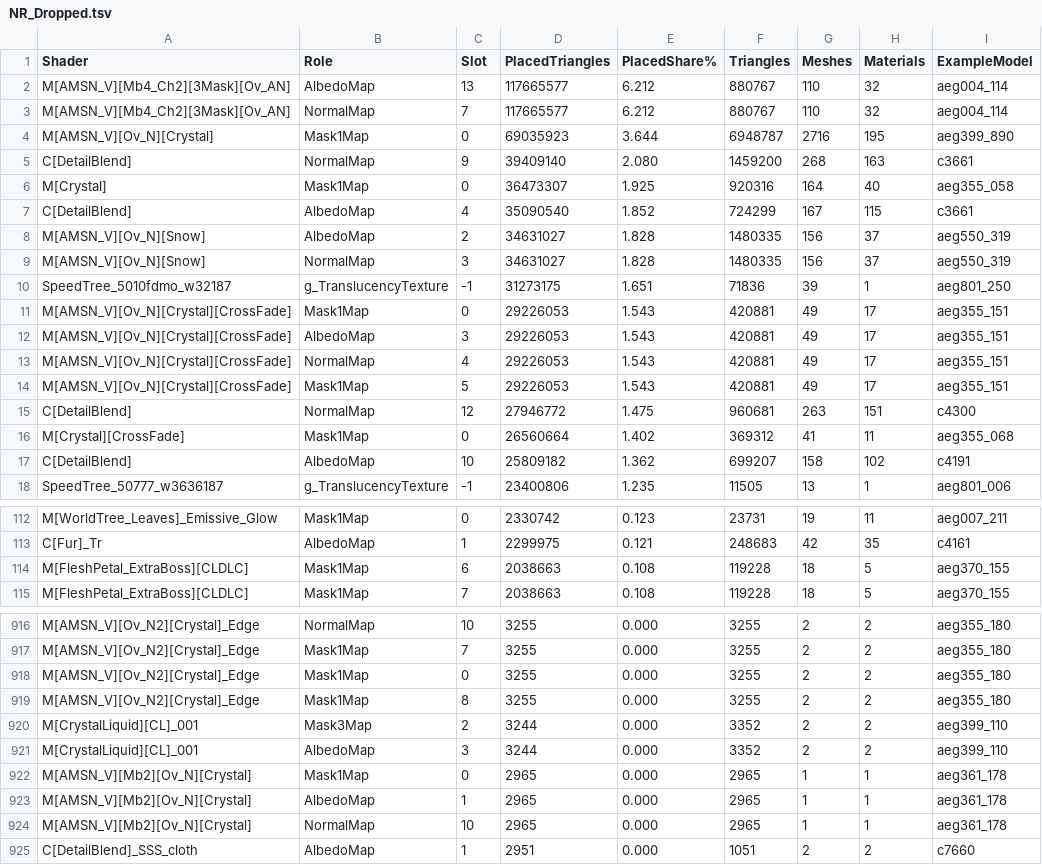
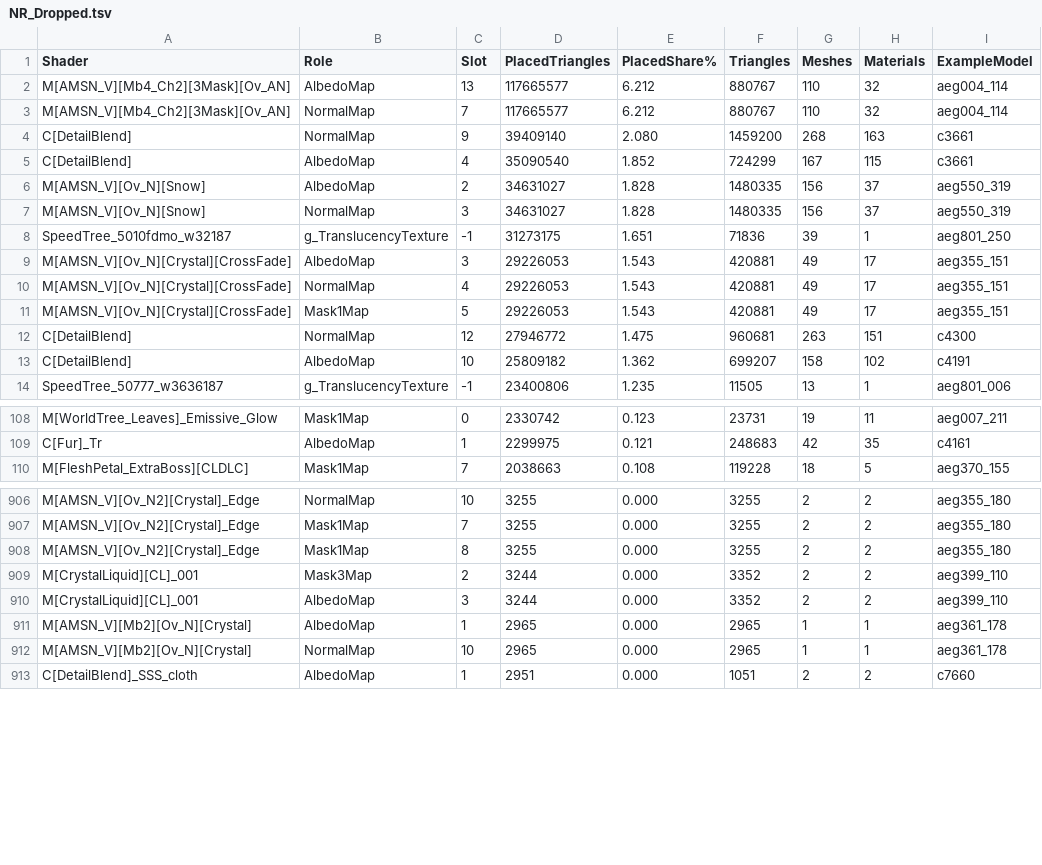
Before and after one commit to vawser/Smithbox, a TSV file: Documentation/Claude/Material Fidelity/Census/NR_Dropped.tsv, drawn as a sheet; only a part is shown, gaps mark what is left out; the diff covers the shown part only.

Commit message:
Rendering
- Crystals

```diff
--- a/Documentation/Claude/Material Fidelity/Census/NR_Dropped.tsv
+++ b/Documentation/Claude/Material Fidelity/Census/NR_Dropped.tsv
@@ -3,5 +3,3 @@ M[AMSN_V][Mb4_Ch2][3Mask][Ov_AN]	AlbedoMap	13	117665577	6.212	880767	110	32	aeg0
 M[AMSN_V][Mb4_Ch2][3Mask][Ov_AN]	NormalMap	7	117665577	6.212	880767	110	32	aeg004_114
-M[AMSN_V][Ov_N][Crystal]	Mask1Map	0	69035923	3.644	6948787	2716	195	aeg399_890
 C[DetailBlend]	NormalMap	9	39409140	2.080	1459200	268	163	c3661
-M[Crystal]	Mask1Map	0	36473307	1.925	920316	164	40	aeg355_058
 C[DetailBlend]	AlbedoMap	4	35090540	1.852	724299	167	115	c3661
@@ -10,3 +8,2 @@ M[AMSN_V][Ov_N][Snow]	NormalMap	3	34631027	1.828	1480335	156	37	aeg550_319
 SpeedTree_5010fdmo_w32187	g_TranslucencyTexture	-1	31273175	1.651	71836	39	1	aeg801_250
-M[AMSN_V][Ov_N][Crystal][CrossFade]	Mask1Map	0	29226053	1.543	420881	49	17	aeg355_151
 M[AMSN_V][Ov_N][Crystal][CrossFade]	AlbedoMap	3	29226053	1.543	420881	49	17	aeg355_151
@@ -15,3 +12,2 @@ M[AMSN_V][Ov_N][Crystal][CrossFade]	Mask1Map	5	29226053	1.543	420881	49	17	aeg35
 C[DetailBlend]	NormalMap	12	27946772	1.475	960681	263	151	c4300
-M[Crystal][CrossFade]	Mask1Map	0	26560664	1.402	369312	41	11	aeg355_068
 C[DetailBlend]	AlbedoMap	10	25809182	1.362	699207	158	102	c4191
@@ -113,3 +109,2 @@ M[WorldTree_Leaves]_Emissive_Glow	Mask1Map	0	2330742	0.123	23731	19	11	aeg007_21
 C[Fur]_Tr	AlbedoMap	1	2299975	0.121	248683	42	35	c4161
-M[FleshPetal_ExtraBoss][CLDLC]	Mask1Map	6	2038663	0.108	119228	18	5	aeg370_155
 M[FleshPetal_ExtraBoss][CLDLC]	Mask1Map	7	2038663	0.108	119228	18	5	aeg370_155
@@ -917,3 +907,2 @@ M[AMSN_V][Ov_N2][Crystal]_Edge	NormalMap	10	3255	0.000	3255	2	2	aeg355_180
 M[AMSN_V][Ov_N2][Crystal]_Edge	Mask1Map	7	3255	0.000	3255	2	2	aeg355_180
-M[AMSN_V][Ov_N2][Crystal]_Edge	Mask1Map	0	3255	0.000	3255	2	2	aeg355_180
 M[AMSN_V][Ov_N2][Crystal]_Edge	Mask1Map	8	3255	0.000	3255	2	2	aeg355_180
@@ -921,3 +910,2 @@ M[CrystalLiquid][CL]_001	Mask3Map	2	3244	0.000	3352	2	2	aeg399_110
 M[CrystalLiquid][CL]_001	AlbedoMap	3	3244	0.000	3352	2	2	aeg399_110
-M[AMSN_V][Mb2][Ov_N][Crystal]	Mask1Map	0	2965	0.000	2965	1	1	aeg361_178
 M[AMSN_V][Mb2][Ov_N][Crystal]	AlbedoMap	1	2965	0.000	2965	1	1	aeg361_178
```
Also changed, not shown: 8 removed rows and 37 edited cells elsewhere in this file, Documentation/Claude/Material Fidelity/Census/ER_Audit.tsv, Documentation/Claude/Material Fidelity/Census/ER_Dropped.tsv, 38 other files.
